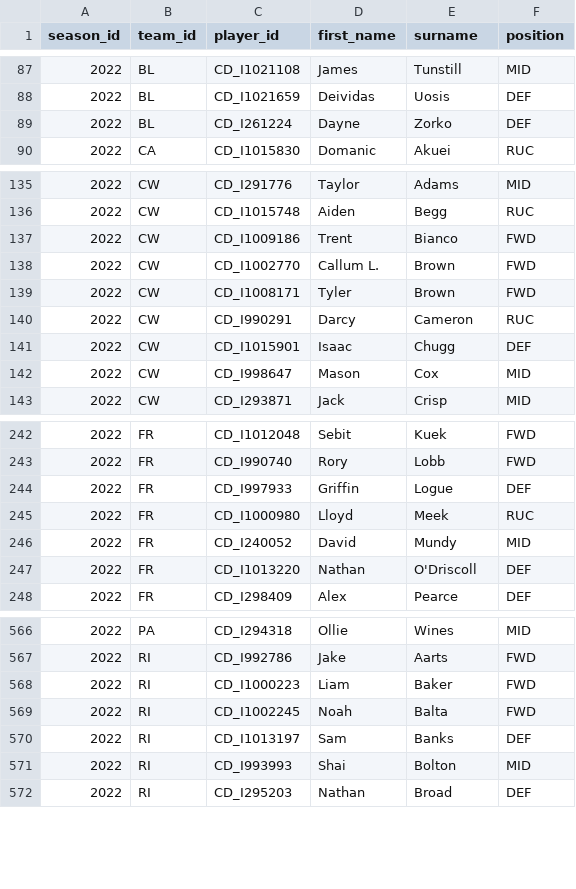
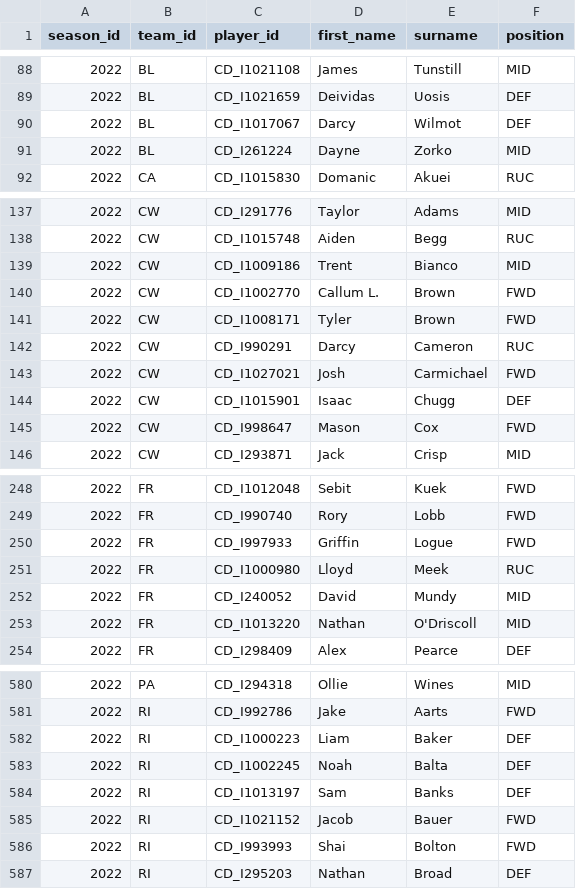
Before and after one commit to aflwfantasy/dataFFF, a CSV file: 2022FFF_preseason_manual.csv, drawn as a sheet; only a part is shown, gaps mark what is left out; the diff covers the shown part only.

```diff
--- a/2022FFF_preseason_manual.csv
+++ b/2022FFF_preseason_manual.csv
@@ -88,3 +89,4 @@ season_id,team_id,player_id,first_name,surname,position
 2022,BL,CD_I1021659,Deividas,Uosis,DEF
-2022,BL,CD_I261224,Dayne,Zorko,DEF
+2022,BL,CD_I1017067,Darcy,Wilmot,DEF
+2022,BL,CD_I261224,Dayne,Zorko,MID
 2022,CA,CD_I1015830,Domanic,Akuei,RUC
@@ -136,3 +138,3 @@ season_id,team_id,player_id,first_name,surname,position
 2022,CW,CD_I1015748,Aiden,Begg,RUC
-2022,CW,CD_I1009186,Trent,Bianco,FWD
+2022,CW,CD_I1009186,Trent,Bianco,MID
 2022,CW,CD_I1002770,Callum L.,Brown,FWD
@@ -140,4 +142,5 @@ season_id,team_id,player_id,first_name,surname,position
 2022,CW,CD_I990291,Darcy,Cameron,RUC
+2022,CW,CD_I1027021,Josh,Carmichael,FWD
 2022,CW,CD_I1015901,Isaac,Chugg,DEF
-2022,CW,CD_I998647,Mason,Cox,MID
+2022,CW,CD_I998647,Mason,Cox,FWD
 2022,CW,CD_I293871,Jack,Crisp,MID
@@ -243,6 +249,6 @@ season_id,team_id,player_id,first_name,surname,position
 2022,FR,CD_I990740,Rory,Lobb,FWD
-2022,FR,CD_I997933,Griffin,Logue,DEF
+2022,FR,CD_I997933,Griffin,Logue,FWD
 2022,FR,CD_I1000980,Lloyd,Meek,RUC
 2022,FR,CD_I240052,David,Mundy,MID
-2022,FR,CD_I1013220,Nathan,O'Driscoll,DEF
+2022,FR,CD_I1013220,Nathan,O'Driscoll,MID
 2022,FR,CD_I298409,Alex,Pearce,DEF
@@ -567,6 +581,7 @@ season_id,team_id,player_id,first_name,surname,position
 2022,RI,CD_I992786,Jake,Aarts,FWD
-2022,RI,CD_I1000223,Liam,Baker,FWD
-2022,RI,CD_I1002245,Noah,Balta,FWD
+2022,RI,CD_I1000223,Liam,Baker,DEF
+2022,RI,CD_I1002245,Noah,Balta,DEF
 2022,RI,CD_I1013197,Sam,Banks,DEF
-2022,RI,CD_I993993,Shai,Bolton,MID
+2022,RI,CD_I1021152,Jacob,Bauer,FWD
+2022,RI,CD_I993993,Shai,Bolton,FWD
 2022,RI,CD_I295203,Nathan,Broad,DEF
```
Also changed, not shown: 18 moved rows and 32 edited cells elsewhere in this file, 2 other files.
